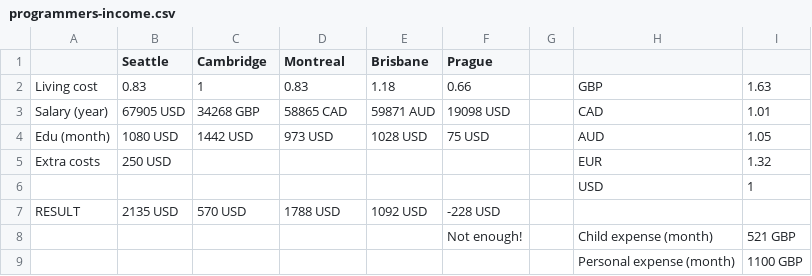
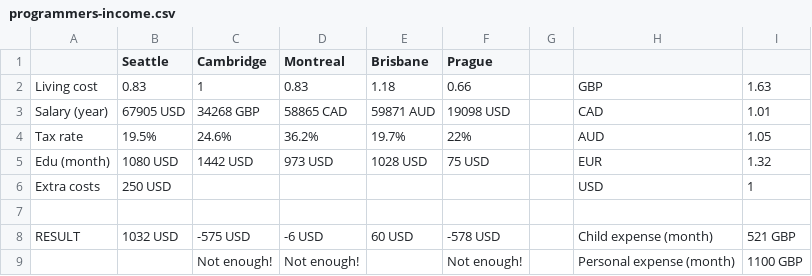
Before and after one commit to radekstepan/tableur, a CSV file: docs/programmers-income.csv, drawn as a sheet.

```diff
--- a/docs/programmers-income.csv
+++ b/docs/programmers-income.csv
@@ -3,7 +3,7 @@
 "Salary (year)","67905 USD","34268 GBP","58865 CAD","59871 AUD","19098 USD","","CAD","1.01"
-"Edu (month)","1080 USD","1442 USD","973 USD","1028 USD","75 USD","","AUD","1.05"
-"Extra costs","250 USD","","","","","","EUR","1.32"
-"","","","","","","","USD","1"
-"RESULT","2135 USD","570 USD","1788 USD","1092 USD","-228 USD"
-"","","","","","Not enough!","","Child expense (month)","521 GBP"
-"","","","","","","","Personal expense (month)","1100 GBP"
+"Tax rate","19.5%","24.6%","36.2%","19.7%","22%","","AUD","1.05"
+"Edu (month)","1080 USD","1442 USD","973 USD","1028 USD","75 USD","","EUR","1.32"
+"Extra costs","250 USD","","","","","","USD","1"
+
+"RESULT","1032 USD","-575 USD","-6 USD","60 USD","-578 USD","","Child expense (month)","521 GBP"
+"","","Not enough!","Not enough!","","Not enough!","","Personal expense (month)","1100 GBP"
```
Also changed, not shown: 3 other files.
